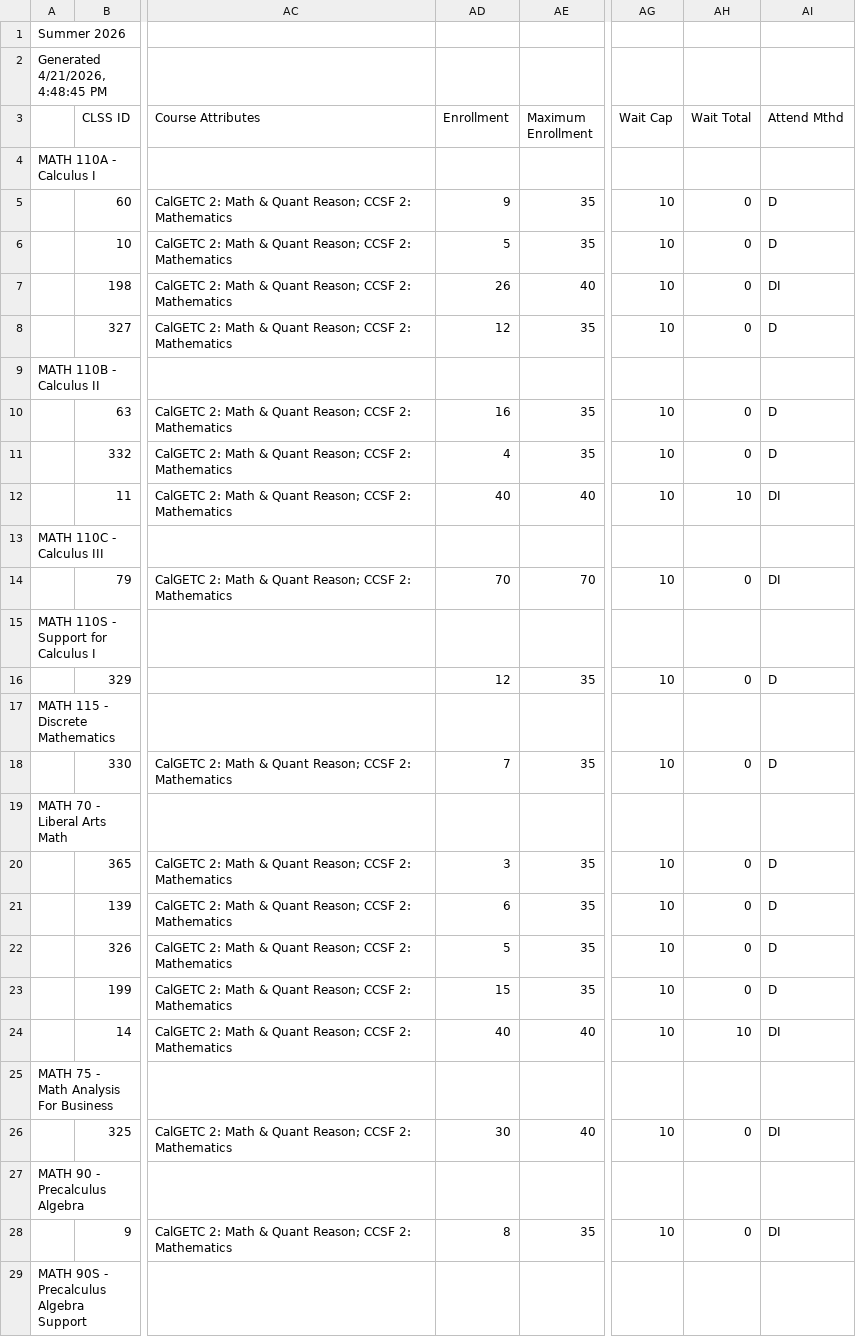
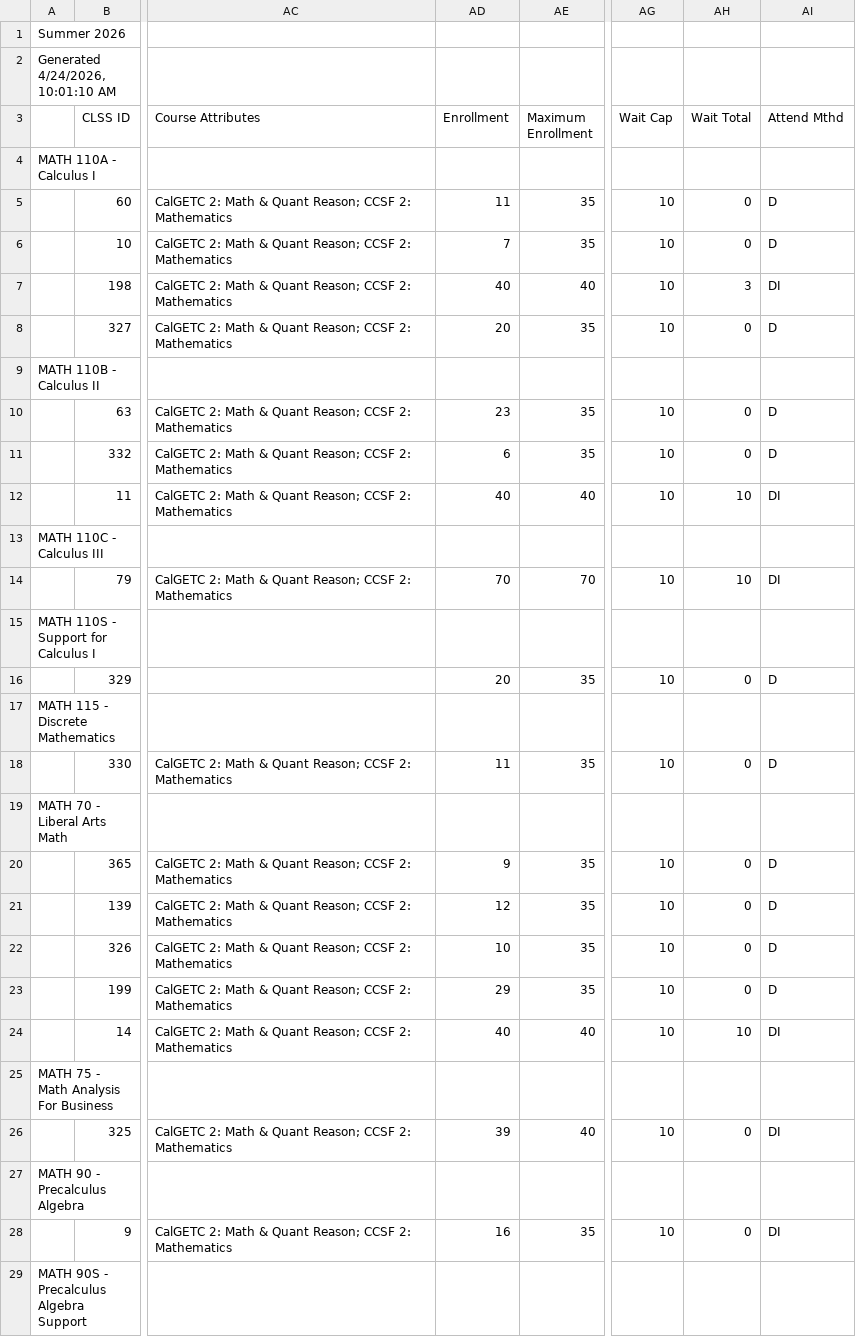
Before and after one commit to ccsf-math/schedule, a CSV file: su26.csv, drawn as a sheet; only a part is shown, gaps mark what is left out; the diff covers the shown part only; the diff names each change by its address in the sheet, - before the commit and + after, or states it on an @@ line.

```diff
--- a/su26.csv
+++ b/su26.csv
-A2: Generated 4/21/2026, 4:48:45 PM
+A2: Generated 4/24/2026, 10:01:10 AM
-AD5 (Enrollment): 9
+AD5 (Enrollment): 11
-AD6 (Enrollment): 5
+AD6 (Enrollment): 7
-AD7 (Enrollment): 26
+AD7 (Enrollment): 40
-AH7 (Wait Total): 0
+AH7 (Wait Total): 3
-AD8 (Enrollment): 12
+AD8 (Enrollment): 20
-AD10 (Enrollment): 16
+AD10 (Enrollment): 23
-AD11 (Enrollment): 4
+AD11 (Enrollment): 6
-AH14 (Wait Total): 0
+AH14 (Wait Total): 10
-AD16 (Enrollment): 12
+AD16 (Enrollment): 20
-AD18 (Enrollment): 7
+AD18 (Enrollment): 11
-AD20 (Enrollment): 3
+AD20 (Enrollment): 9
-AD21 (Enrollment): 6
+AD21 (Enrollment): 12
-AD22 (Enrollment): 5
+AD22 (Enrollment): 10
-AD23 (Enrollment): 15
+AD23 (Enrollment): 29
-AD26 (Enrollment): 30
+AD26 (Enrollment): 39
-AD28 (Enrollment): 8
+AD28 (Enrollment): 16
```
Also changed, not shown: 5 edited cells elsewhere in this file, fa26.csv, sp26.csv, 3 other files.
